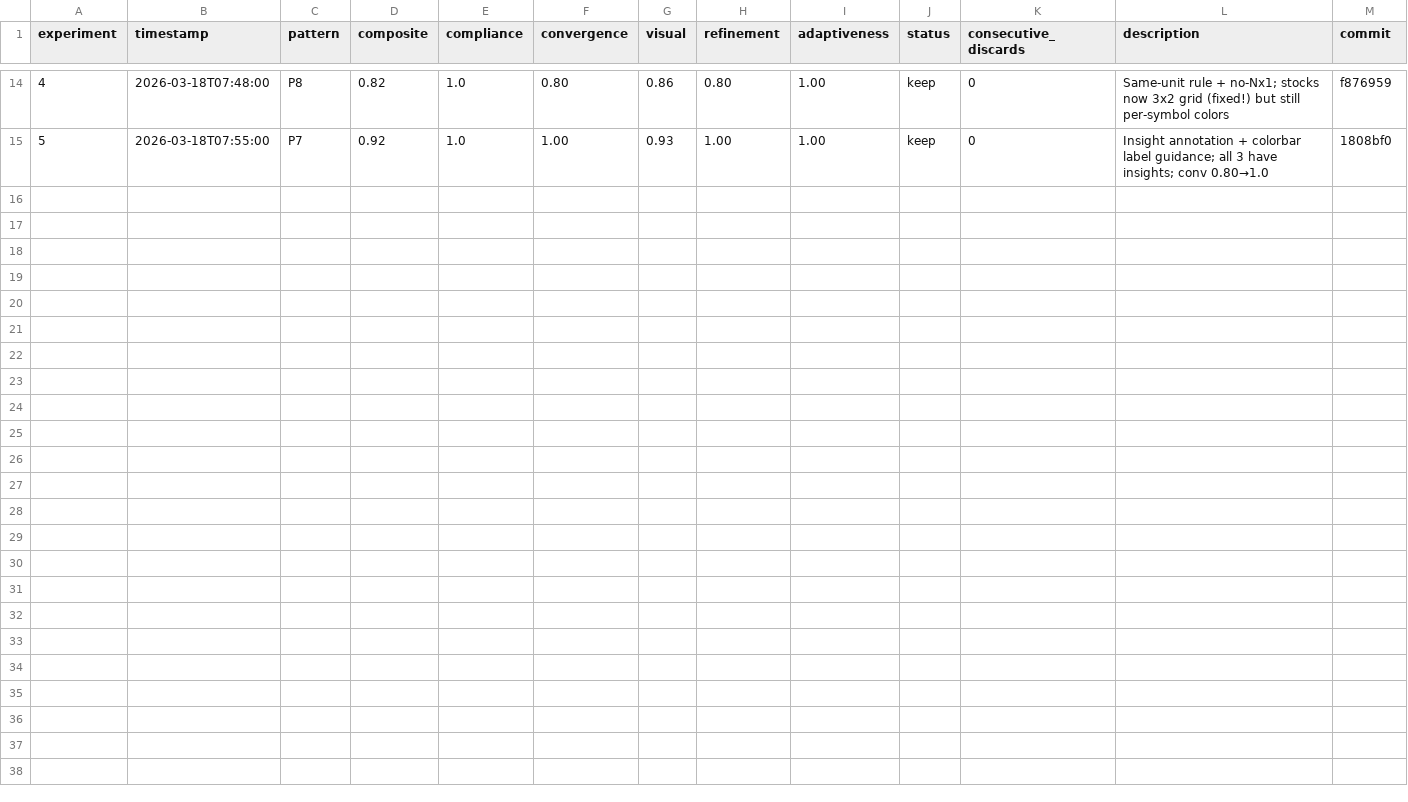
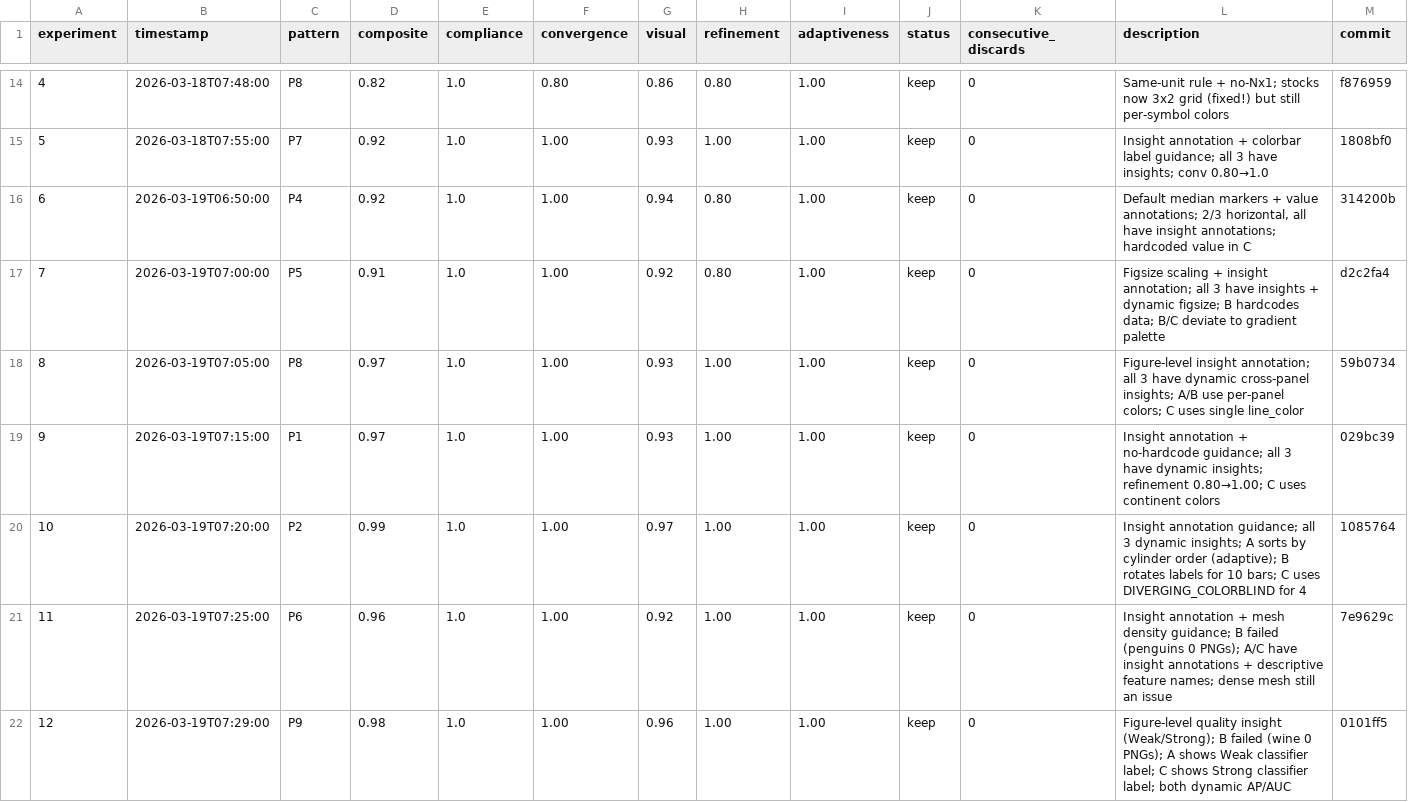
Before and after one commit to tvhahn/matplotlib-skill, a TSV file: results.tsv, drawn as a sheet; only a part is shown, gaps mark what is left out; the diff names each change by its address in the sheet, - before the commit and + after, or states it on an @@ line.

Commit message:
📊 docs: add gallery entry 44 for autoresearch overnight-v10
7 experiments, 7 keeps: insight annotations added to P1, P2, P4, P5, P6, P8, P9.
All patterns now above 0.91 composite score.

```diff
--- a/results.tsv
+++ b/results.tsv
+row 16: 6 | 2026-03-19T06:50:00 | P4 | 0.92 | 1.0 | 1.00 | 0.94 | 0.80 | 1.00 | keep | 0 | Default median markers + value annotations; 2/3 horizontal, all have insight annotations; hardcoded value in C | 314200b
+row 17: 7 | 2026-03-19T07:00:00 | P5 | 0.91 | 1.0 | 1.00 | 0.92 | 0.80 | 1.00 | keep | 0 | Figsize scaling + insight annotation; all 3 have insights + dynamic figsize; B hardcodes data; B/C deviate to gradient palette | d2c2fa4
+row 18: 8 | 2026-03-19T07:05:00 | P8 | 0.97 | 1.0 | 1.00 | 0.93 | 1.00 | 1.00 | keep | 0 | Figure-level insight annotation; all 3 have dynamic cross-panel insights; A/B use per-panel colors; C uses single line_color | 59b0734
+row 19: 9 | 2026-03-19T07:15:00 | P1 | 0.97 | 1.0 | 1.00 | 0.93 | 1.00 | 1.00 | keep | 0 | Insight annotation + no-hardcode guidance; all 3 have dynamic insights; refinement 0.80→1.00; C uses continent colors | 029bc39
+row 20: 10 | 2026-03-19T07:20:00 | P2 | 0.99 | 1.0 | 1.00 | 0.97 | 1.00 | 1.00 | keep | 0 | Insight annotation guidance; all 3 dynamic insights; A sorts by cylinder order (adaptive); B rotates labels for 10 bars; C uses DIVERGING_COLORBLIND for 4 | 1085764
+row 21: 11 | 2026-03-19T07:25:00 | P6 | 0.96 | 1.0 | 1.00 | 0.92 | 1.00 | 1.00 | keep | 0 | Insight annotation + mesh density guidance; B failed (penguins 0 PNGs); A/C have insight annotations + descriptive feature names; dense mesh still an issue | 7e9629c
+row 22: 12 | 2026-03-19T07:29:00 | P9 | 0.98 | 1.0 | 1.00 | 0.96 | 1.00 | 1.00 | keep | 0 | Figure-level quality insight (Weak/Strong); B failed (wine 0 PNGs); A shows Weak classifier label; C shows Strong classifier label; both dynamic AP/AUC | 0101ff5
```
